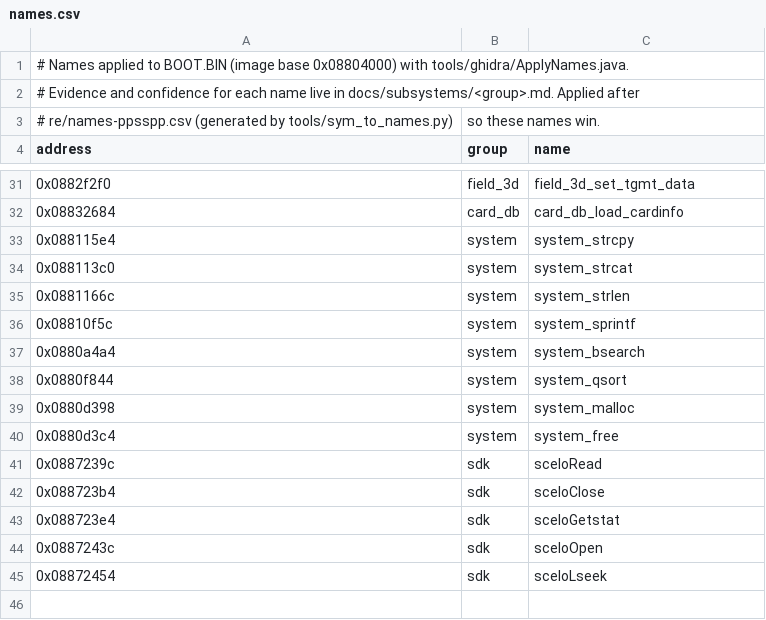
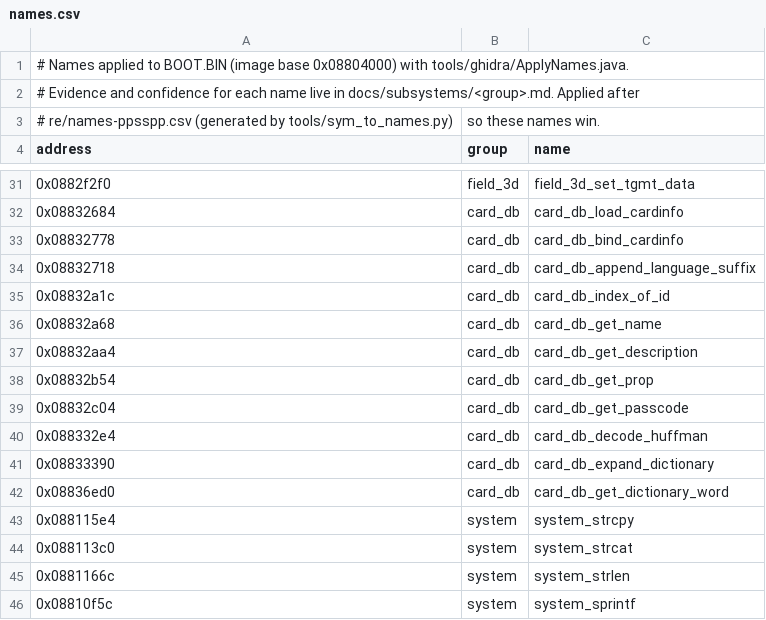
Before and after one commit to Tim-campy/ygo-gx-tagforce3-re, a CSV file: re/names.csv, drawn as a sheet; only a part is shown, gaps mark what is left out; the shorter side is filled out with more unchanged rows; the diff names each change by its address in the sheet, - before the commit and + after, or states it on an @@ line.

```diff
--- a/re/names.csv
+++ b/re/names.csv
+row 33: 0x08832778 | card_db | card_db_bind_cardinfo
+row 34: 0x08832718 | card_db | card_db_append_language_suffix
+row 35: 0x08832a1c | card_db | card_db_index_of_id
+row 36: 0x08832a68 | card_db | card_db_get_name
+row 37: 0x08832aa4 | card_db | card_db_get_description
+row 38: 0x08832b54 | card_db | card_db_get_prop
+row 39: 0x08832c04 | card_db | card_db_get_passcode
+row 40: 0x088332e4 | card_db | card_db_decode_huffman
+row 41: 0x08833390 | card_db | card_db_expand_dictionary
+row 42: 0x08836ed0 | card_db | card_db_get_dictionary_word
```
Also changed, not shown: re/formats.csv, re/functions.csv, 5 other files.
